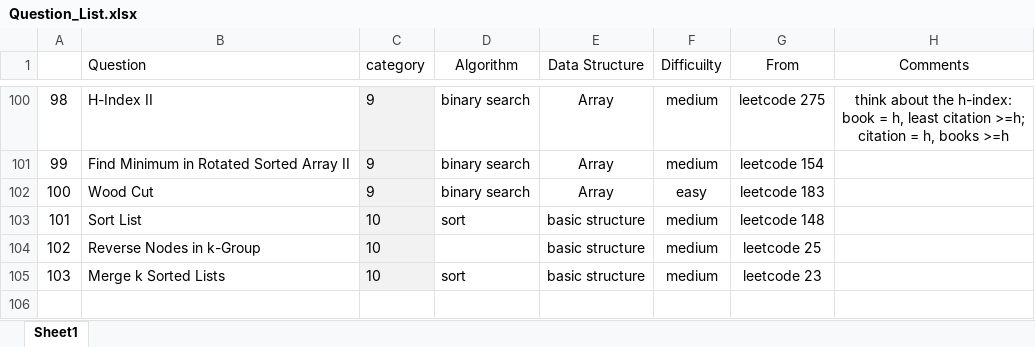
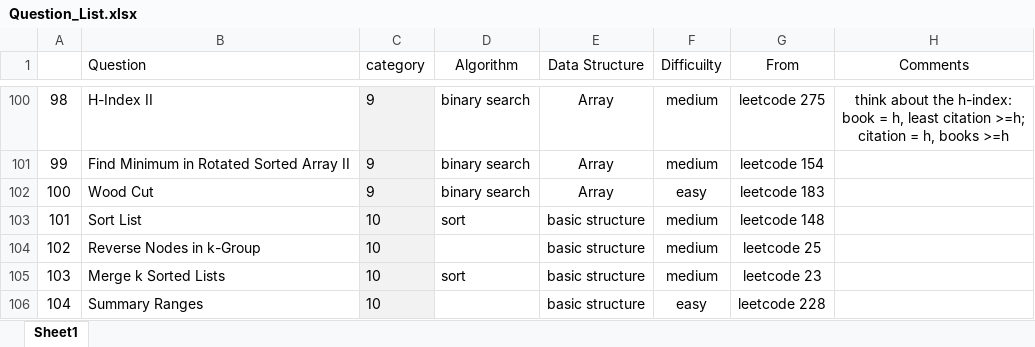
Before and after one commit to jiangbowei2010/Algorithm, an Excel workbook: Question_List.xlsx, sheet Sheet1, drawn as a sheet; only a part is shown, gaps mark what is left out; values as stored, in another font and other column widths than the file's, no borders; the diff names each change by its address in the sheet, - before the commit and + after, or states it on an @@ line.

Commit message:
basic

```diff
--- a/Question_List.xlsx (sheet Sheet1)
+++ b/Question_List.xlsx (sheet Sheet1)
+row 106: 104 | Summary Ranges | 10 |  | basic structure | easy | leetcode 228
```
Also changed, not shown: 1 other file.
